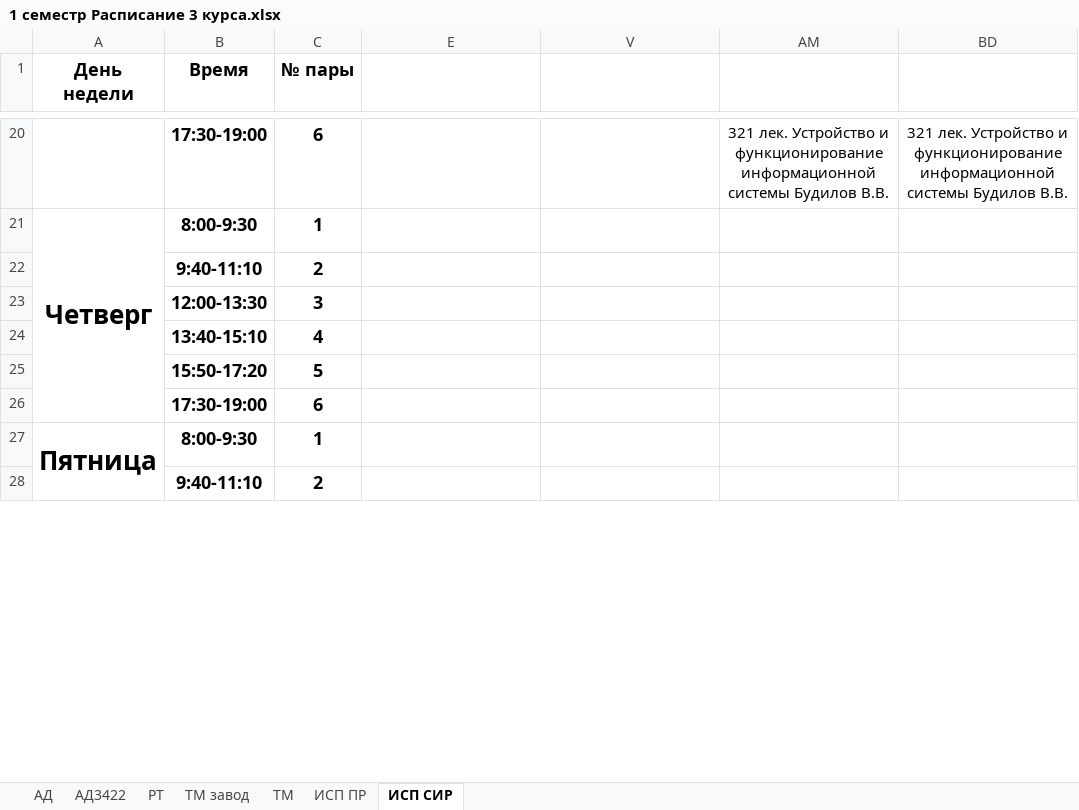
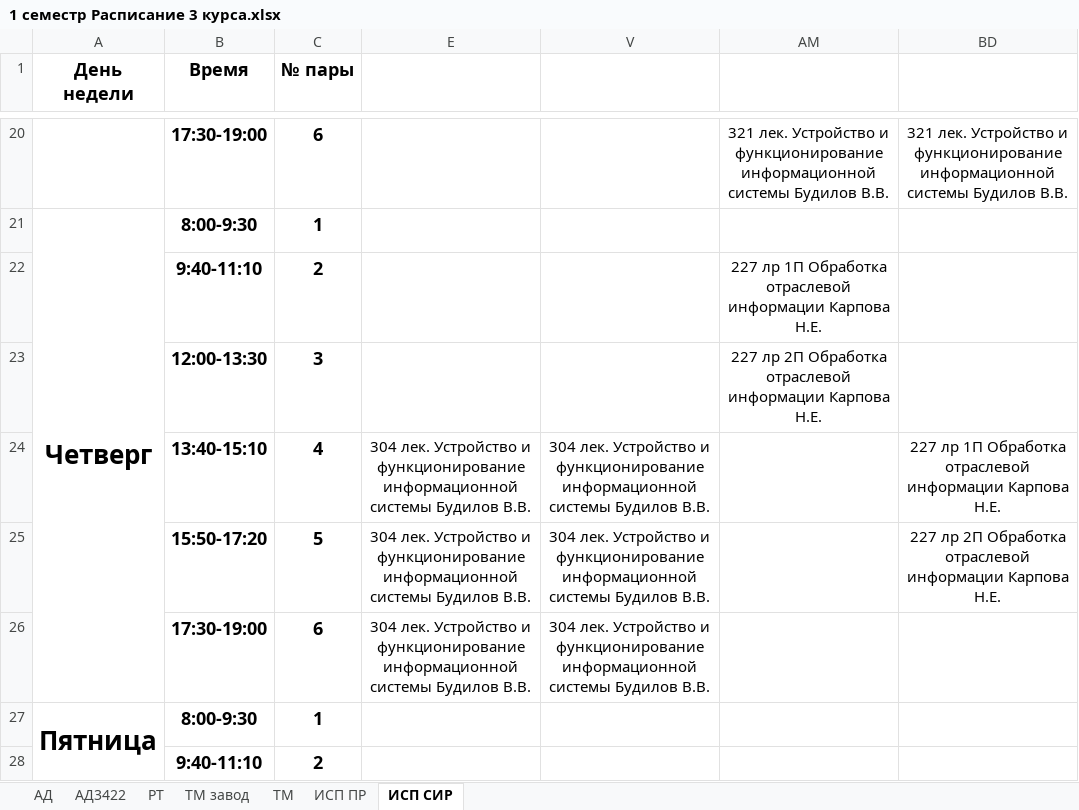
Before and after one commit to HakimovBulat/UAT_TIME, an Excel workbook: 1 семестр Расписание 3 курса.xlsx, sheet ИСП СИР, drawn as a sheet; only a part is shown, gaps mark what is left out; values as stored, in another font and other column widths than the file's, no borders; charts and pictures not drawn; removed rows and columns are numbered as before the commit, all else as after; the diff names each change by its address in the sheet, - before the commit and + after, or states it on an @@ line.

```diff
--- a/1 семестр Расписание 3 курса.xlsx (sheet ИСП СИР)
+++ b/1 семестр Расписание 3 курса.xlsx (sheet ИСП СИР)
-AM22: (empty)
+AM22: 227 лр 1П Обработка отраслевой информации Карпова Н.Е.
-AM23: (empty)
+AM23: 227 лр 2П Обработка отраслевой информации Карпова Н.Е.
-row 24:  | 13:40-15:10 | 4
-row 25:  | 15:50-17:20 | 5
-row 26:  | 17:30-19:00 | 6
+row 24:  | 13:40-15:10 | 4 | 304 лек. Устройство и функционирование информационной системы Будилов В.В. | 304 лек. Устройство и функционирование информационной системы Будилов В.В. |  | 227 лр 1П Обработка отраслевой информации Карпова Н.Е.
+row 25:  | 15:50-17:20 | 5 | 304 лек. Устройство и функционирование информационной системы Будилов В.В. | 304 лек. Устройство и функционирование информационной системы Будилов В.В. |  | 227 лр 2П Обработка отраслевой информации Карпова Н.Е.
+row 26:  | 17:30-19:00 | 6 | 304 лек. Устройство и функционирование информационной системы Будилов В.В. | 304 лек. Устройство и функционирование информационной системы Будилов В.В.
```
Also changed, not shown: sheet РТ, sheet АД, sheet ТМ завод, sheet ТМ, sheet ИСП ПР, sheet АД3422, 4 other files.
